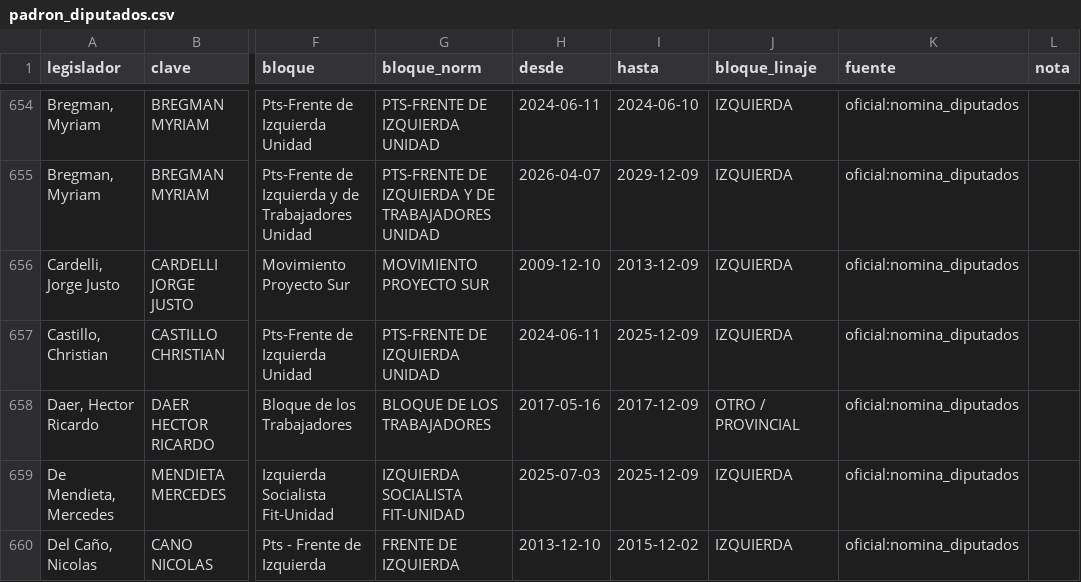
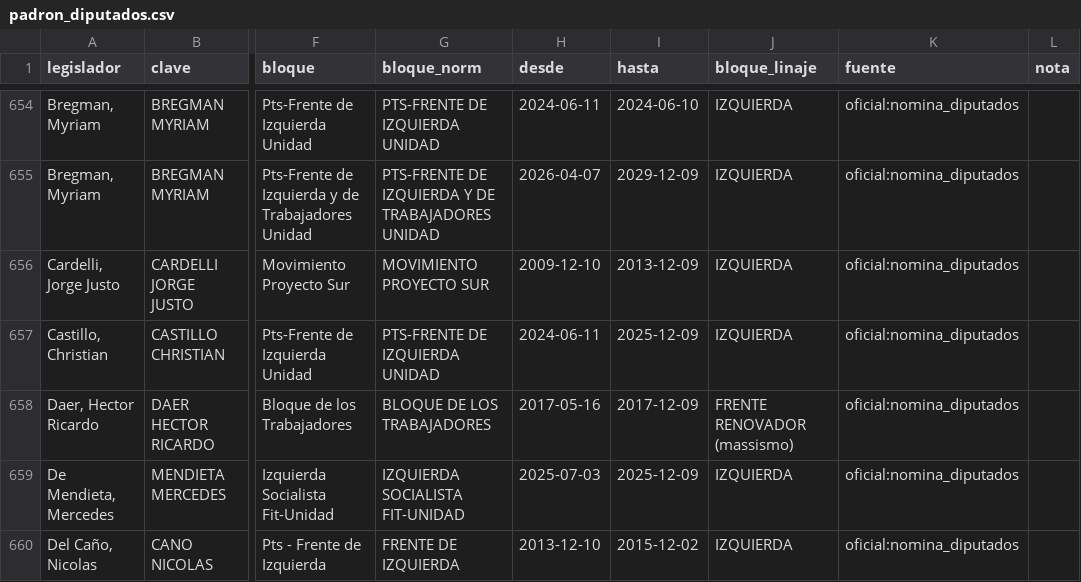
Before and after one commit to tresterciosadmin/Nowcast-Congreso, a CSV file: Nowcast Congreso Argy/datos/padron/data/padron_diputados.csv, drawn as a sheet; only a part is shown, gaps mark what is left out; the diff names each change by its address in the sheet, - before the commit and + after, or states it on an @@ line.

Commit message:
ADR-0022 (parte 2): el bloque personal de Daer va a FRENTE RENOVADOR (massismo)
Decision de Franco (14-09): BLOQUE DE LOS TRABAJADORES -> massismo
(URGENTE.md F, abierto desde el 04-09: 88,9% massismo vs 90,0% peronismo
federal, demasiado parejo para decidir solo con el dato; sus otros dos
bloques en la misma ventana ya son massismo).

entity_resolution.py: agregado al mapa LINAJE exacto (no al patron).
21/21 tests OK. votos_resuelto.parquet y serie_bloque.parquet
regenerados (mismo total de filas en los dos, solo cambia el linaje de
las filas de Daer).

Las 4 filas de padron con el label viejo se parchearon a mano
(padron_diputados.csv, padron_diputados_historico.csv x2,
legislador_bloques.parquet) en vez de regenerar con
padron_diputados_historico.py: esa corrida dio un resultado que no se
explica por este cambio (6.124 filas / 1.952 legisladores contra las
7.323 / 2.443 commiteadas) y se revirtio. Queda sin diagnosticar, ver
coordinacion/PARA-FRANCO-2026-09-14.md.

Medido: P(aprobacion) recalculado con el panel completo, sin cambios.

```diff
--- a/Nowcast Congreso Argy/datos/padron/data/padron_diputados.csv
+++ b/Nowcast Congreso Argy/datos/padron/data/padron_diputados.csv
-J658 (bloque_linaje): OTRO / PROVINCIAL
+J658 (bloque_linaje): FRENTE RENOVADOR (massismo)
```
Also changed, not shown: 6 other files.
